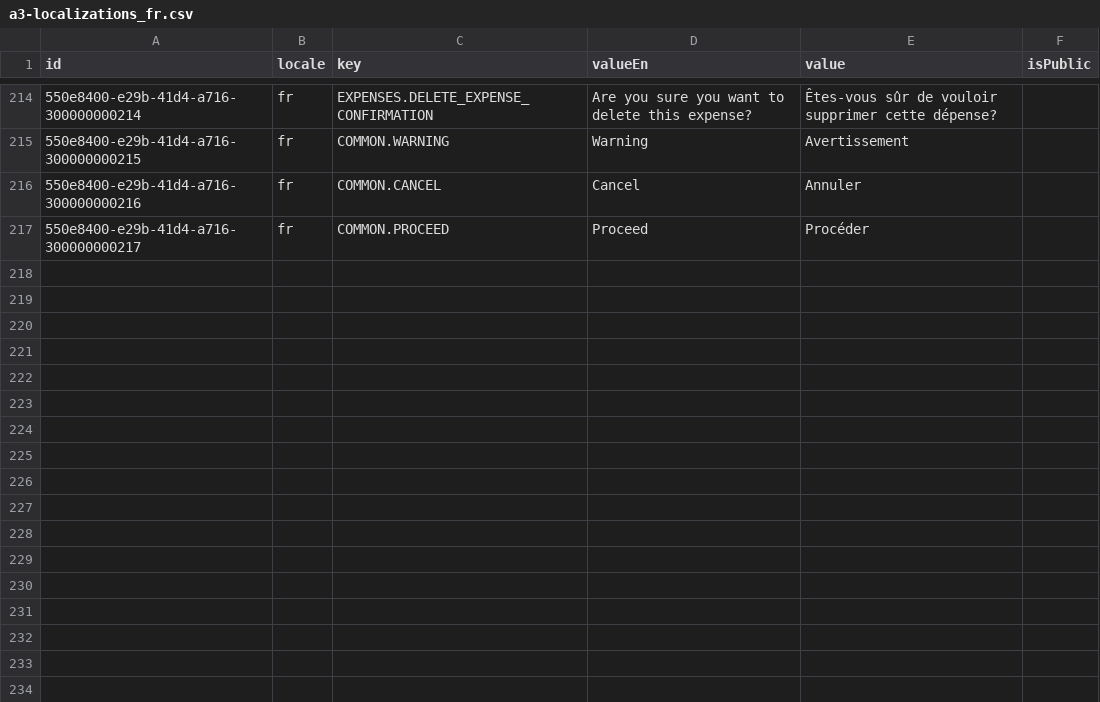
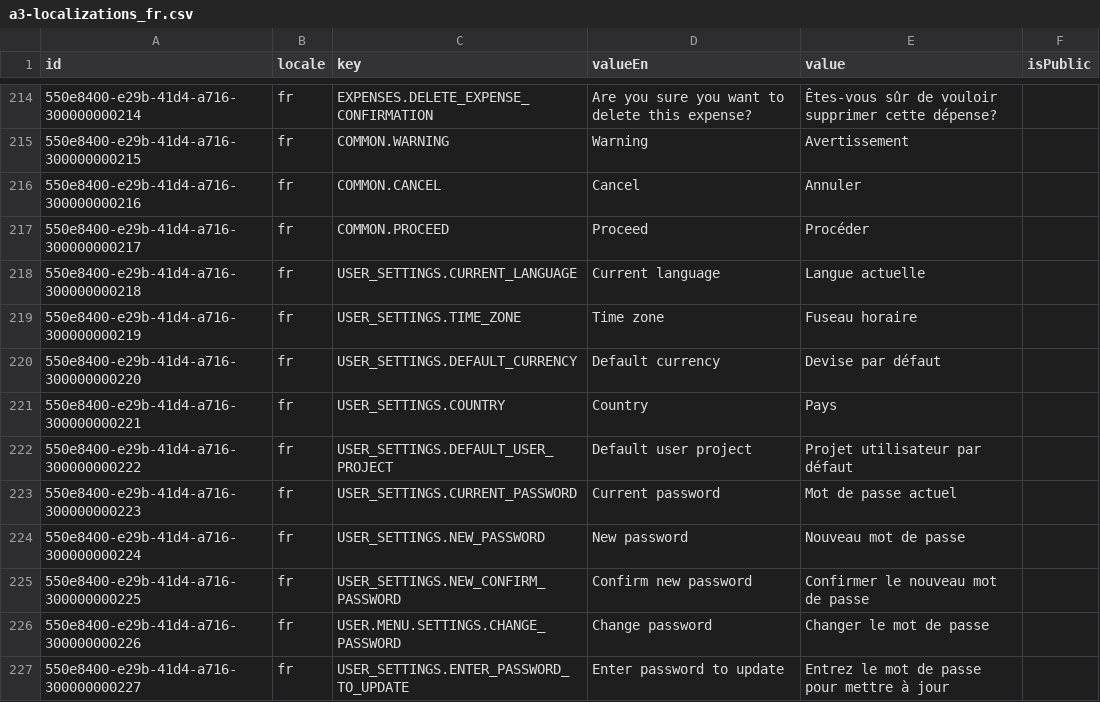
Before and after one commit to oleksandramarty/CIYW, a CSV file: CommonModule/CommonModule.Provision/InitData/Localizations/a3-localizations_fr.csv, drawn as a sheet; only a part is shown, gaps mark what is left out.

```diff
--- a/CommonModule/CommonModule.Provision/InitData/Localizations/a3-localizations_fr.csv
+++ b/CommonModule/CommonModule.Provision/InitData/Localizations/a3-localizations_fr.csv
@@ -217 +217,11 @@ id;locale;key;valueEn;value;isPublic;
 550e8400-e29b-41d4-a716-300000000217;fr;COMMON.PROCEED;Proceed;Procéder;
+550e8400-e29b-41d4-a716-300000000218;fr;USER_SETTINGS.CURRENT_LANGUAGE;Current language;Langue actuelle;
+550e8400-e29b-41d4-a716-300000000219;fr;USER_SETTINGS.TIME_ZONE;Time zone;Fuseau horaire;
+550e8400-e29b-41d4-a716-300000000220;fr;USER_SETTINGS.DEFAULT_CURRENCY;Default currency;Devise par défaut;
+550e8400-e29b-41d4-a716-300000000221;fr;USER_SETTINGS.COUNTRY;Country;Pays;
+550e8400-e29b-41d4-a716-300000000222;fr;USER_SETTINGS.DEFAULT_USER_PROJECT;Default user project;Projet utilisateur par défaut;
+550e8400-e29b-41d4-a716-300000000223;fr;USER_SETTINGS.CURRENT_PASSWORD;Current password;Mot de passe actuel;
+550e8400-e29b-41d4-a716-300000000224;fr;USER_SETTINGS.NEW_PASSWORD;New password;Nouveau mot de passe;
+550e8400-e29b-41d4-a716-300000000225;fr;USER_SETTINGS.NEW_CONFIRM_PASSWORD;Confirm new password;Confirmer le nouveau mot de passe;
+550e8400-e29b-41d4-a716-300000000226;fr;USER.MENU.SETTINGS.CHANGE_PASSWORD;Change password;Changer le mot de passe;
+550e8400-e29b-41d4-a716-300000000227;fr;USER_SETTINGS.ENTER_PASSWORD_TO_UPDATE;Enter password to update;Entrez le mot de passe pour mettre à jour;
```
Also changed, not shown: CommonModule/CommonModule.Provision/InitData/Localizations/a2-localizations_es.csv, CommonModule/CommonModule.Provision/InitData/Localizations/a4-localizations_ua.csv, 41 other files.
